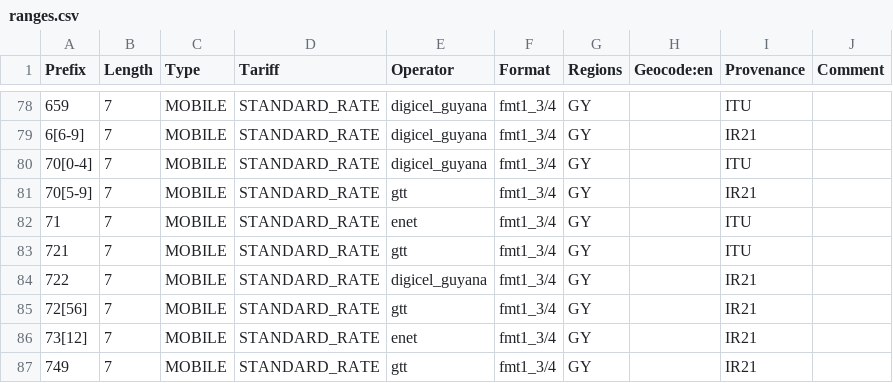
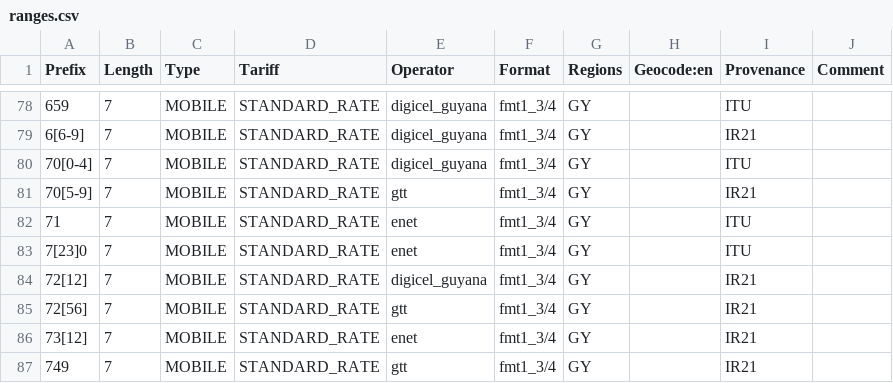
Before and after one commit to ronanj2/libphonenumber-csharp, a CSV file: resources/metadata/592/ranges.csv, drawn as a sheet; only a part is shown, gaps mark what is left out.

```diff
--- a/resources/metadata/592/ranges.csv
+++ b/resources/metadata/592/ranges.csv
@@ -82,4 +82,4 @@ Prefix   ; Length ; Type       ; Tariff        ; Operator          ; Format
 71       ; 7      ; MOBILE     ; STANDARD_RATE ; "enet"            ; "fmt1_3/4" ; "GY"    ;                                                 ; ITU
-721      ; 7      ; MOBILE     ; STANDARD_RATE ; "gtt"             ; "fmt1_3/4" ; "GY"    ;                                                 ; ITU
-722      ; 7      ; MOBILE     ; STANDARD_RATE ; "digicel_guyana"  ; "fmt1_3/4" ; "GY"    ;                                                 ; IR21
+7[23]0   ; 7      ; MOBILE     ; STANDARD_RATE ; "enet"            ; "fmt1_3/4" ; "GY"    ;                                                 ; ITU
+72[12]   ; 7      ; MOBILE     ; STANDARD_RATE ; "digicel_guyana"  ; "fmt1_3/4" ; "GY"    ;                                                 ; IR21
 72[56]   ; 7      ; MOBILE     ; STANDARD_RATE ; "gtt"             ; "fmt1_3/4" ; "GY"    ;                                                 ; IR21
```
Also changed, not shown: resources/metadata/65/ranges.csv, resources/metadata/995/ranges.csv, 26 other files.
